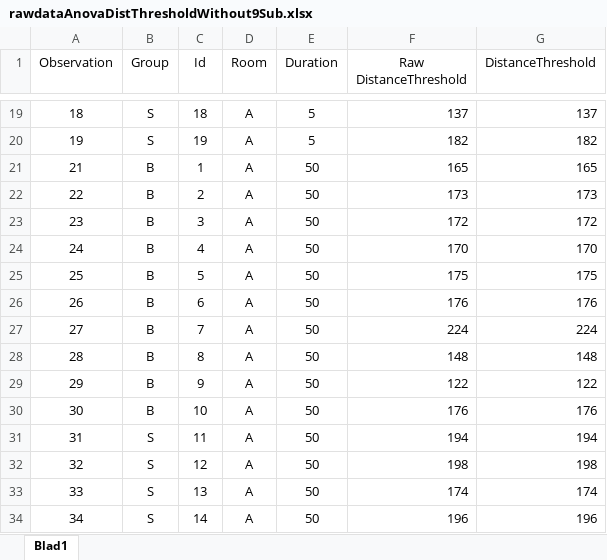
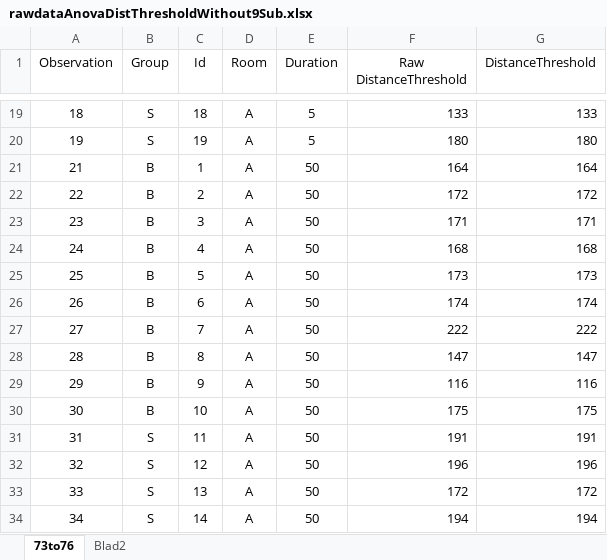
Before and after one commit to joy4u18/thesis, an Excel workbook: matlab/statistics/rawdataAnovaDistThresholdWithout9Sub.xlsx, sheet 73to76, drawn as a sheet; only a part is shown, gaps mark what is left out; values as stored, in another font and other column widths than the file's, no borders; the diff covers the shown part only; the diff names each change by its address in the sheet, - before the commit and + after, or states it on an @@ line.

```diff
--- a/matlab/statistics/rawdataAnovaDistThresholdWithout9Sub.xlsx (sheet 73to76)
+++ b/matlab/statistics/rawdataAnovaDistThresholdWithout9Sub.xlsx (sheet 73to76)
-sheet tab: Blad1
+sheet tab: 73to76
+sheet tab: Blad2
-F19 (Raw DistanceThreshold): 137
+F19 (Raw DistanceThreshold): 133
-G19 (DistanceThreshold): 137
+G19 (DistanceThreshold): 133
-F20 (Raw DistanceThreshold): 182
+F20 (Raw DistanceThreshold): 180
-G20 (DistanceThreshold): 182
+G20 (DistanceThreshold): 180
-F21 (Raw DistanceThreshold): 165
+F21 (Raw DistanceThreshold): 164
-G21 (DistanceThreshold): 165
+G21 (DistanceThreshold): 164
-F22 (Raw DistanceThreshold): 173
+F22 (Raw DistanceThreshold): 172
-G22 (DistanceThreshold): 173
+G22 (DistanceThreshold): 172
-F23 (Raw DistanceThreshold): 172
+F23 (Raw DistanceThreshold): 171
-G23 (DistanceThreshold): 172
+G23 (DistanceThreshold): 171
-F24 (Raw DistanceThreshold): 170
+F24 (Raw DistanceThreshold): 168
-G24 (DistanceThreshold): 170
+G24 (DistanceThreshold): 168
-F25 (Raw DistanceThreshold): 175
+F25 (Raw DistanceThreshold): 173
-G25 (DistanceThreshold): 175
+G25 (DistanceThreshold): 173
-F26 (Raw DistanceThreshold): 176
+F26 (Raw DistanceThreshold): 174
-G26 (DistanceThreshold): 176
+G26 (DistanceThreshold): 174
-F27 (Raw DistanceThreshold): 224
+F27 (Raw DistanceThreshold): 222
-G27 (DistanceThreshold): 224
+G27 (DistanceThreshold): 222
-F28 (Raw DistanceThreshold): 148
+F28 (Raw DistanceThreshold): 147
-G28 (DistanceThreshold): 148
+G28 (DistanceThreshold): 147
-F29 (Raw DistanceThreshold): 122
+F29 (Raw DistanceThreshold): 116
-G29 (DistanceThreshold): 122
+G29 (DistanceThreshold): 116
-F30 (Raw DistanceThreshold): 176
+F30 (Raw DistanceThreshold): 175
-G30 (DistanceThreshold): 176
+G30 (DistanceThreshold): 175
-F31 (Raw DistanceThreshold): 194
+F31 (Raw DistanceThreshold): 191
-G31 (DistanceThreshold): 194
+G31 (DistanceThreshold): 191
-F32 (Raw DistanceThreshold): 198
+F32 (Raw DistanceThreshold): 196
-G32 (DistanceThreshold): 198
+G32 (DistanceThreshold): 196
-F33 (Raw DistanceThreshold): 174
+F33 (Raw DistanceThreshold): 172
-G33 (DistanceThreshold): 174
+G33 (DistanceThreshold): 172
-F34 (Raw DistanceThreshold): 196
+F34 (Raw DistanceThreshold): 194
-G34 (DistanceThreshold): 196
+G34 (DistanceThreshold): 194
```
Also changed, not shown: 186 edited cells elsewhere in this sheet, matlab/statistics/MeanLDiffthdRanalysis.xlsx, matlab/statistics/MeanPDiffthdRanalysis.xlsx, 22 other files.
